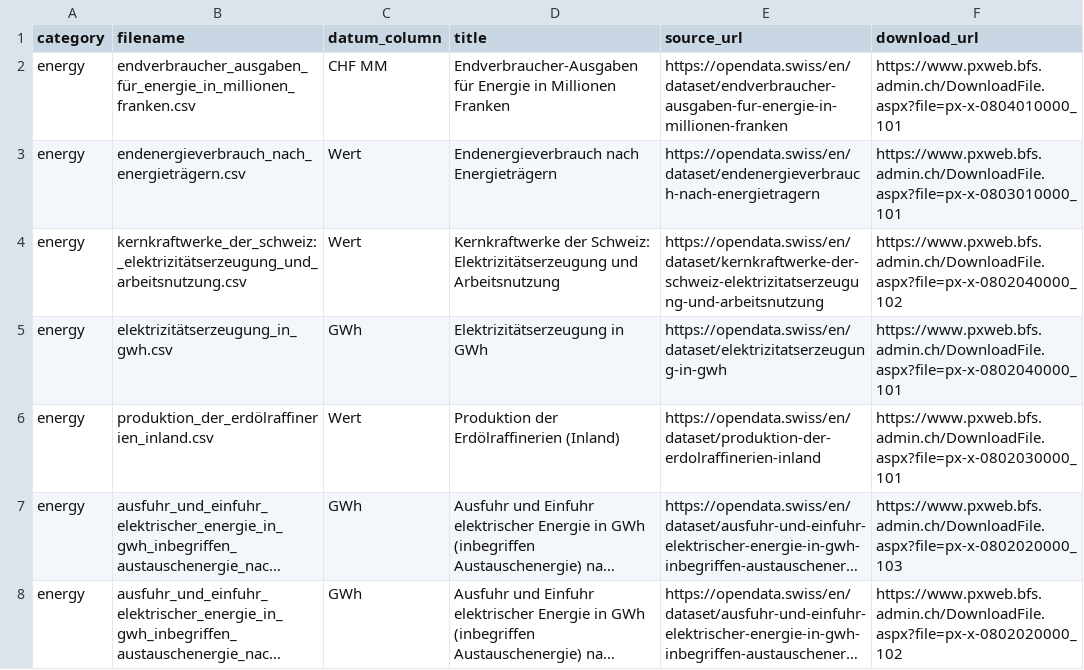
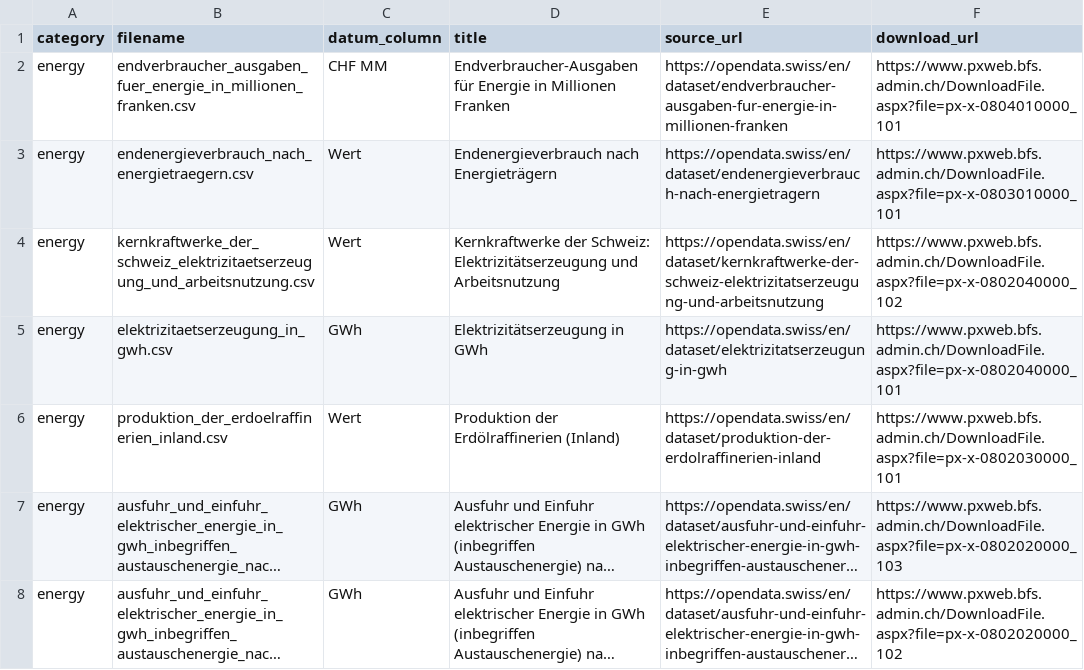
Before and after one commit to lukasmartinelli-alt/bfs-stat-tab, a CSV file: files.csv, drawn as a sheet; only a part is shown; long unchanged cells end in …; the diff names each change by its address in the sheet, - before the commit and + after, or states it on an @@ line.

Commit message:
Add files from Energy category

```diff
--- a/files.csv
+++ b/files.csv
-B2 (filename): endverbraucher_ausgaben_für_energie_in_millionen_franken.csv
+B2 (filename): endverbraucher_ausgaben_fuer_energie_in_millionen_franken.csv
-B3 (filename): endenergieverbrauch_nach_energieträgern.csv
+B3 (filename): endenergieverbrauch_nach_energietraegern.csv
-B4 (filename): kernkraftwerke_der_schweiz:_elektrizitätserzeugung_und_arbeitsnutzung.csv
+B4 (filename): kernkraftwerke_der_schweiz_elektrizitaetserzeugung_und_arbeitsnutzung.csv
-B5 (filename): elektrizitätserzeugung_in_gwh.csv
+B5 (filename): elektrizitaetserzeugung_in_gwh.csv
-B6 (filename): produktion_der_erdölraffinerien_inland.csv
+B6 (filename): produktion_der_erdoelraffinerien_inland.csv
```
Also changed, not shown: 9 other files.
